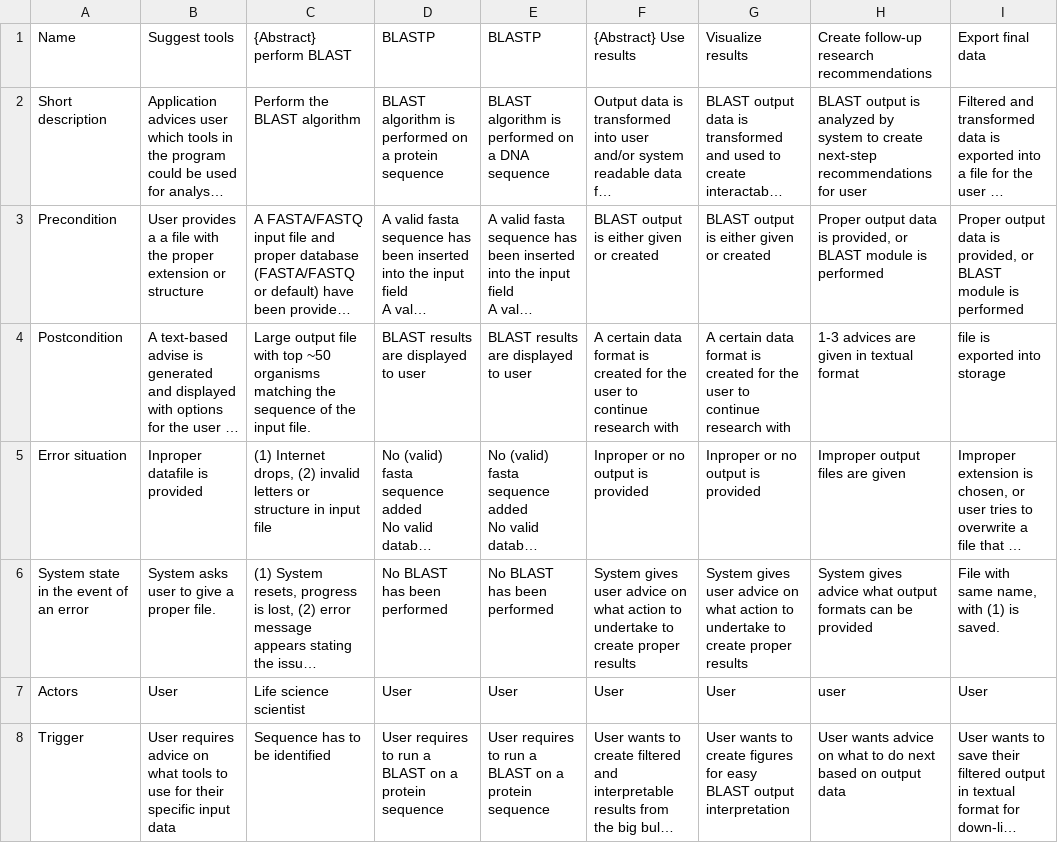
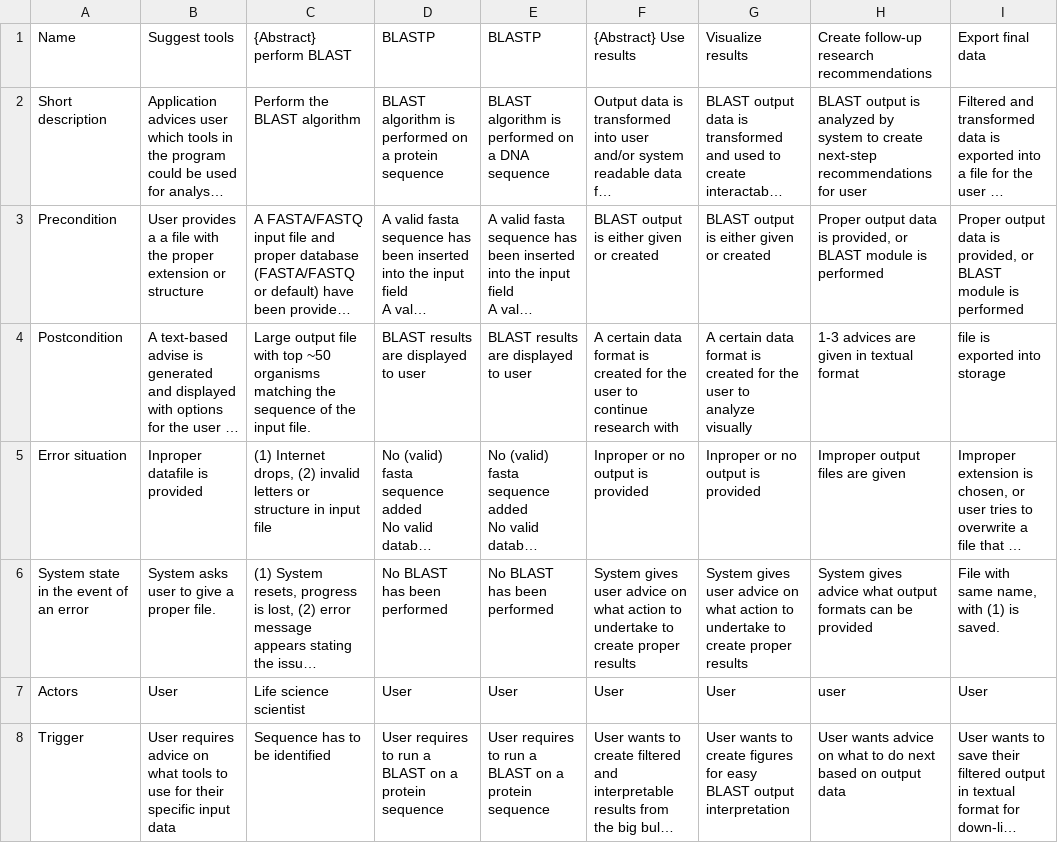
Before and after one commit to beswayam/dpl_projectt, a CSV file: BlastImplementation/documentation/Use case diagram/useCase_descriptions/usecase_descriptions_31032026.csv, drawn as a sheet; only a part is shown; long unchanged cells end in …; the diff names each change by its address in the sheet, - before the commit and + after, or states it on an @@ line.

Commit message:
MV: updated use case description

```diff
--- a/BlastImplementation/documentation/Use case diagram/useCase_descriptions/usecase_descriptions_31032026.csv
+++ b/BlastImplementation/documentation/Use case diagram/useCase_descriptions/usecase_descriptions_31032026.csv
-G4: …user to continue research with
+G4: …user to analyze visually
```
Also changed, not shown: 1 other file.
